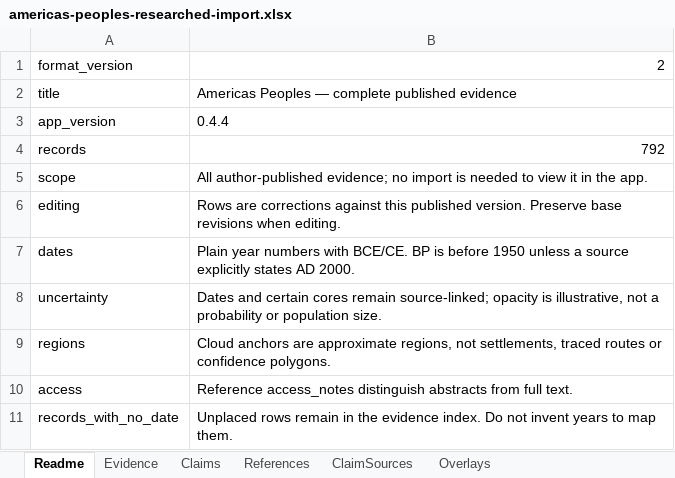
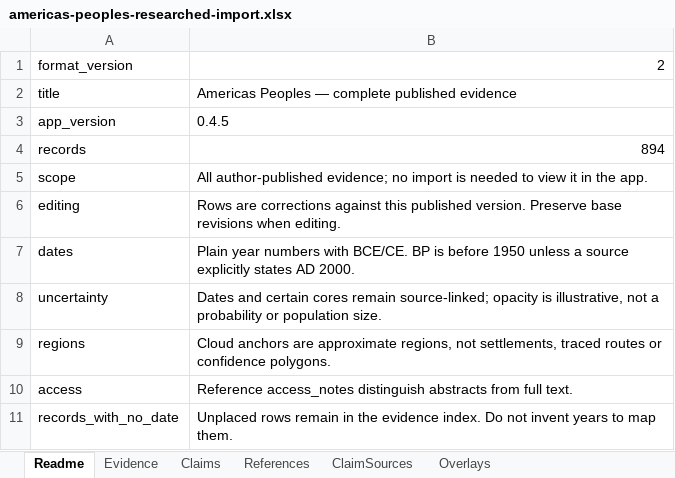
Before and after one commit to gavinfischer-keenan/americaspeoples, an Excel workbook: templates/americas-peoples-researched-import.xlsx, sheet Readme, drawn as a sheet; values as stored, in another font and other column widths than the file's, no borders; the diff names each change by its address in the sheet, - before the commit and + after, or states it on an @@ line.

```diff
--- a/templates/americas-peoples-researched-import.xlsx (sheet Readme)
+++ b/templates/americas-peoples-researched-import.xlsx (sheet Readme)
-B3: 0.4.4
+B3: 0.4.5
-B4: 792
+B4: 894
```
Also changed, not shown: sheet Evidence, sheet References, sheet Overlays, sheet ClaimSources, sheet Claims, 20 other files.
